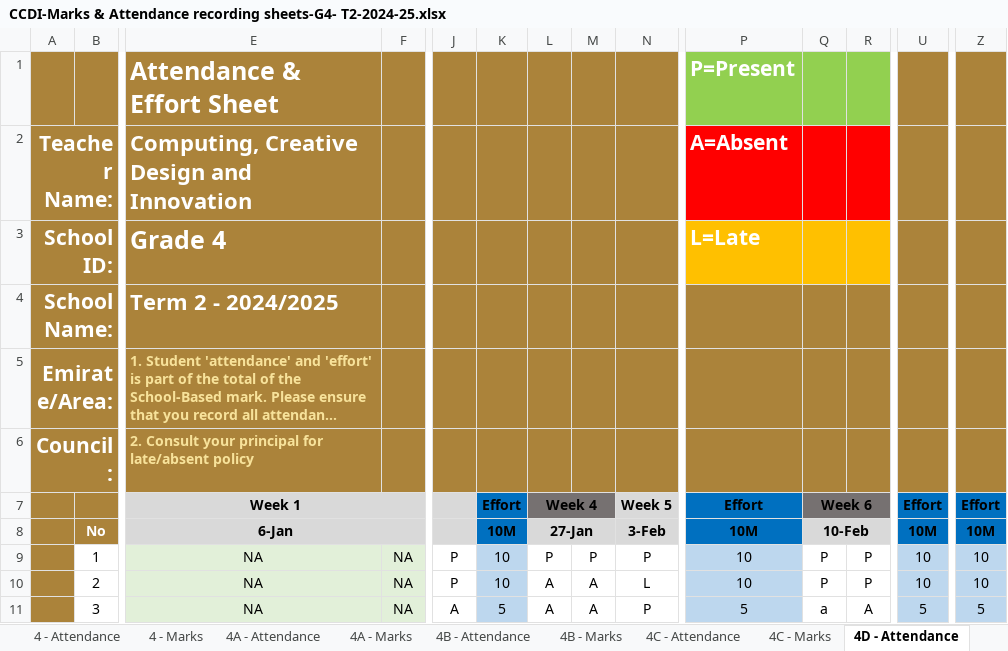
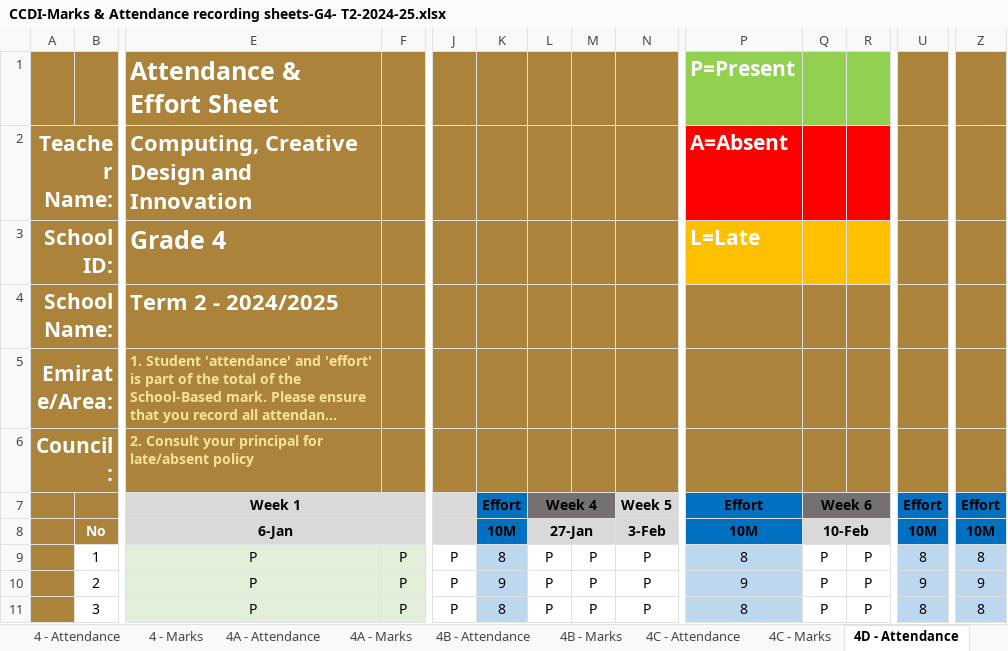
Before and after one commit to AlJood-School/grade-dashboard, an Excel workbook: CCDI-Marks & Attendance recording sheets-G4- T2-2024-25.xlsx, sheet 4D - Attendance, drawn as a sheet; only a part is shown, gaps mark what is left out; long unchanged cells end in …; values as stored, in another font and other column widths than the file's, no borders; the diff covers the shown part only; the diff names each change by its address in the sheet, - before the commit and + after, or states it on an @@ line.

Commit message:
✅ Fill attendance P + effort blocks from marks sheet (G3 & G4)

```diff
--- a/CCDI-Marks & Attendance recording sheets-G4- T2-2024-25.xlsx (sheet 4D - Attendance)
+++ b/CCDI-Marks & Attendance recording sheets-G4- T2-2024-25.xlsx (sheet 4D - Attendance)
-E9:E11 (6-Jan): NA
+E9:E11 (6-Jan): P
-F9:F11: NA
+F9:F11: P
-K9 (10M): 10
+K9 (10M): 8
-P9 (10M): 10
+P9 (10M): 8
-U9 (10M): 10
+U9 (10M): 8
-Z9 (10M): 10
+Z9 (10M): 8
-K10 (10M): 10
+K10 (10M): 9
-L10:L11 (27-Jan): A
+L10:L11 (27-Jan): P
-M10:M11: A
+M10:M11: P
-N10 (3-Feb): L
+N10 (3-Feb): P
-P10 (10M): 10
+P10 (10M): 9
-U10 (10M): 10
+U10 (10M): 9
-Z10 (10M): 10
+Z10 (10M): 9
-J11: A
+J11: P
-K11 (10M): 5
+K11 (10M): 8
-P11 (10M): 5
+P11 (10M): 8
-Q11 (10-Feb): a
+Q11 (10-Feb): P
-R11: A
+R11: P
-U11 (10M): 5
+U11 (10M): 8
-Z11 (10M): 5
+Z11 (10M): 8
```
Also changed, not shown: 532 edited cells elsewhere in this sheet, sheet 4F - Attendance, sheet 4A - Attendance, sheet 4B - Attendance, sheet 4C - Attendance, sheet 4E - Attendance, sheet 4 - Attendance, CCDI-Marks & Attendance recording sheets-G3- T2-2024-25.xlsx.
